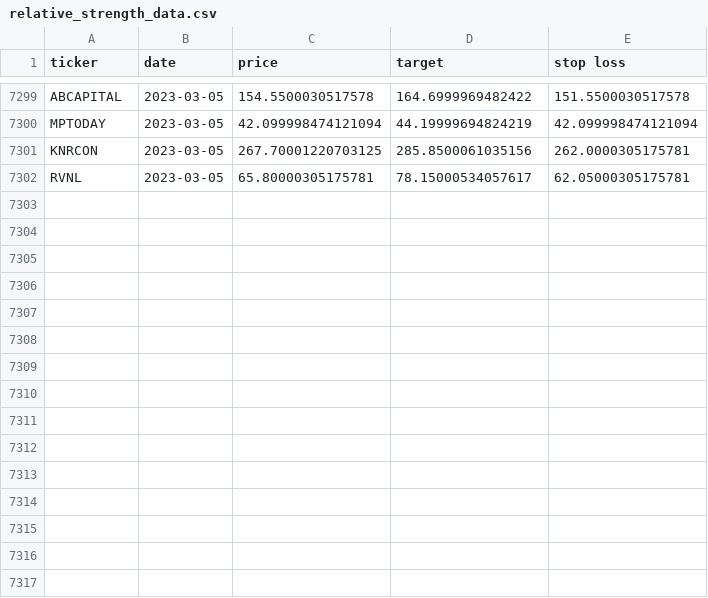
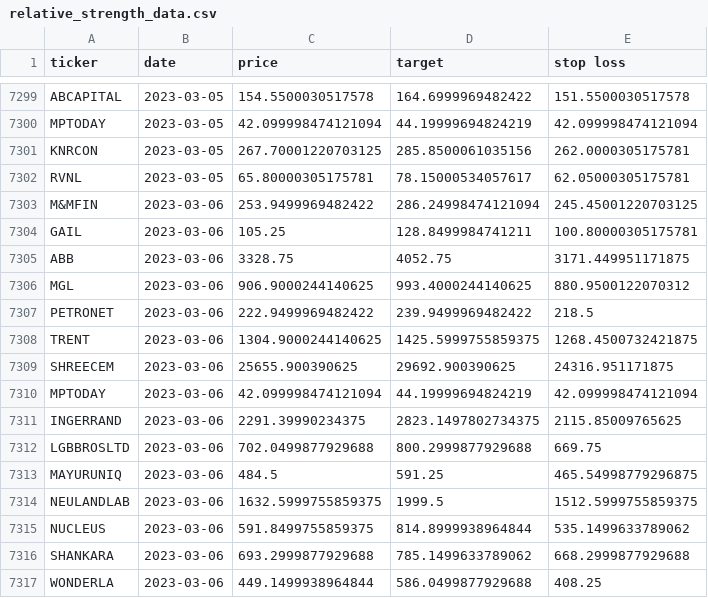
Before and after one commit to sswtlshth/ticker_data, a CSV file: output/relative_strength_data.csv, drawn as a sheet; only a part is shown, gaps mark what is left out.

Commit message:
automated script

```diff
--- a/output/relative_strength_data.csv
+++ b/output/relative_strength_data.csv
@@ -7302 +7302,16 @@ KNRCON,2023-03-05,267.70001220703125,285.8500061035156,262.0000305175781
 RVNL,2023-03-05,65.80000305175781,78.15000534057617,62.05000305175781
+M&MFIN,2023-03-06,253.9499969482422,286.24998474121094,245.45001220703125
+GAIL,2023-03-06,105.25,128.8499984741211,100.80000305175781
+ABB,2023-03-06,3328.75,4052.75,3171.449951171875
+MGL,2023-03-06,906.9000244140625,993.4000244140625,880.9500122070312
+PETRONET,2023-03-06,222.9499969482422,239.9499969482422,218.5
+TRENT,2023-03-06,1304.9000244140625,1425.5999755859375,1268.4500732421875
+SHREECEM,2023-03-06,25655.900390625,29692.900390625,24316.951171875
+MPTODAY,2023-03-06,42.099998474121094,44.19999694824219,42.099998474121094
+INGERRAND,2023-03-06,2291.39990234375,2823.1497802734375,2115.85009765625
+LGBBROSLTD,2023-03-06,702.0499877929688,800.2999877929688,669.75
+MAYURUNIQ,2023-03-06,484.5,591.25,465.54998779296875
+NEULANDLAB,2023-03-06,1632.5999755859375,1999.5,1512.5999755859375
+NUCLEUS,2023-03-06,591.8499755859375,814.8999938964844,535.1499633789062
+SHANKARA,2023-03-06,693.2999877929688,785.1499633789062,668.2999877929688
+WONDERLA,2023-03-06,449.1499938964844,586.0499877929688,408.25
```
